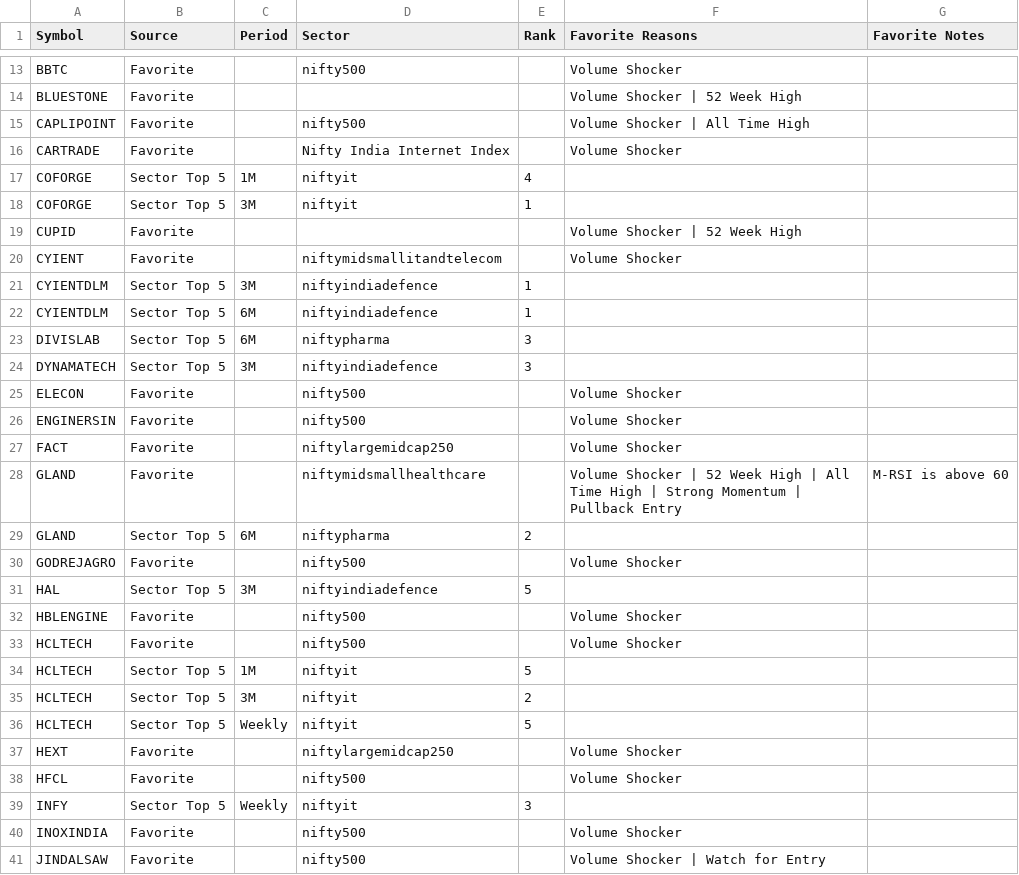
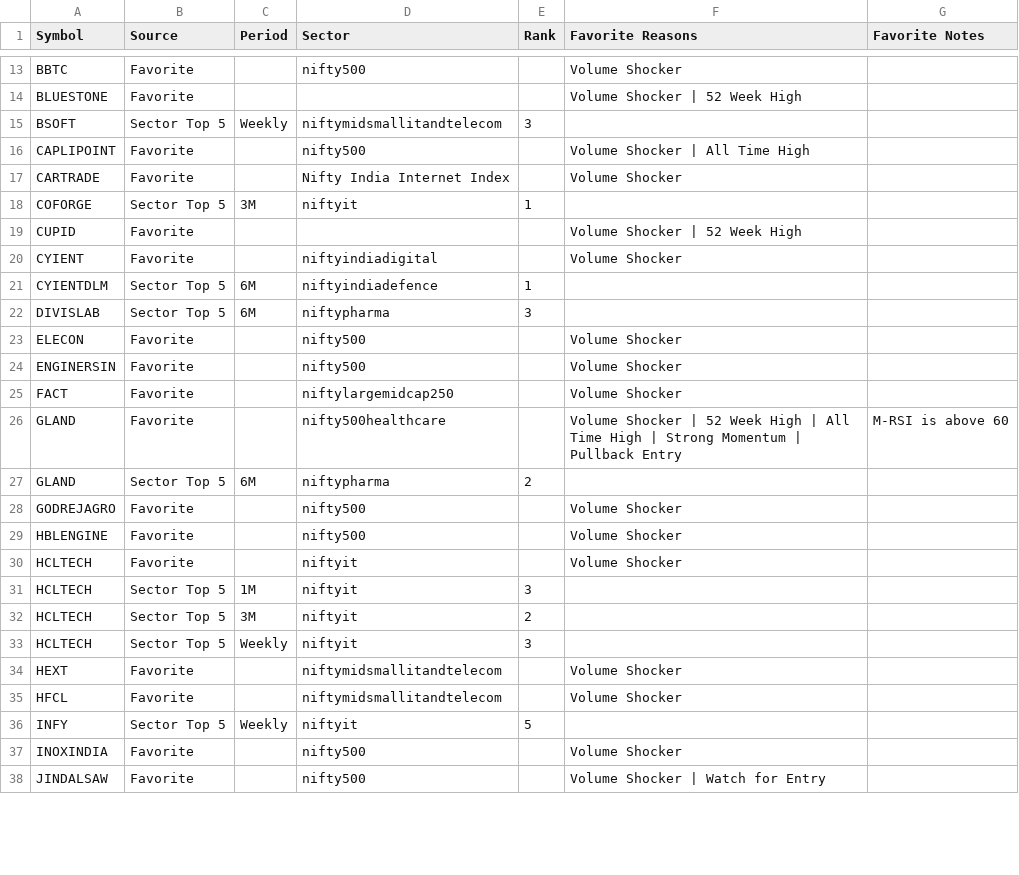
Before and after one commit to surajpjoshi/combined-stockstory, a CSV file: rsi/My-Stocks.csv, drawn as a sheet; only a part is shown, gaps mark what is left out; the diff covers the shown part only.

```diff
--- a/rsi/My-Stocks.csv
+++ b/rsi/My-Stocks.csv
@@ -14,12 +14,10 @@ BBTC,Favorite,,nifty500,,Volume Shocker,
 BLUESTONE,Favorite,,,,Volume Shocker | 52 Week High,
+BSOFT,Sector Top 5,Weekly,niftymidsmallitandtelecom,3,,
 CAPLIPOINT,Favorite,,nifty500,,Volume Shocker | All Time High,
 CARTRADE,Favorite,,Nifty India Internet Index,,Volume Shocker,
-COFORGE,Sector Top 5,1M,niftyit,4,,
 COFORGE,Sector Top 5,3M,niftyit,1,,
 CUPID,Favorite,,,,Volume Shocker | 52 Week High,
-CYIENT,Favorite,,niftymidsmallitandtelecom,,Volume Shocker,
-CYIENTDLM,Sector Top 5,3M,niftyindiadefence,1,,
+CYIENT,Favorite,,niftyindiadigital,,Volume Shocker,
 CYIENTDLM,Sector Top 5,6M,niftyindiadefence,1,,
 DIVISLAB,Sector Top 5,6M,niftypharma,3,,
-DYNAMATECH,Sector Top 5,3M,niftyindiadefence,3,,
 ELECON,Favorite,,nifty500,,Volume Shocker,
@@ -27,14 +25,13 @@ ENGINERSIN,Favorite,,nifty500,,Volume Shocker,
 FACT,Favorite,,niftylargemidcap250,,Volume Shocker,
-GLAND,Favorite,,niftymidsmallhealthcare,,Volume Shocker | 52 Week High | All Time High | Strong Momentum | Pullback Entry,M-RSI is above 60
+GLAND,Favorite,,nifty500healthcare,,Volume Shocker | 52 Week High | All Time High | Strong Momentum | Pullback Entry,M-RSI is above 60
 GLAND,Sector Top 5,6M,niftypharma,2,,
 GODREJAGRO,Favorite,,nifty500,,Volume Shocker,
-HAL,Sector Top 5,3M,niftyindiadefence,5,,
 HBLENGINE,Favorite,,nifty500,,Volume Shocker,
-HCLTECH,Favorite,,nifty500,,Volume Shocker,
-HCLTECH,Sector Top 5,1M,niftyit,5,,
+HCLTECH,Favorite,,niftyit,,Volume Shocker,
+HCLTECH,Sector Top 5,1M,niftyit,3,,
 HCLTECH,Sector Top 5,3M,niftyit,2,,
-HCLTECH,Sector Top 5,Weekly,niftyit,5,,
-HEXT,Favorite,,niftylargemidcap250,,Volume Shocker,
-HFCL,Favorite,,nifty500,,Volume Shocker,
-INFY,Sector Top 5,Weekly,niftyit,3,,
+HCLTECH,Sector Top 5,Weekly,niftyit,3,,
+HEXT,Favorite,,niftymidsmallitandtelecom,,Volume Shocker,
+HFCL,Favorite,,niftymidsmallitandtelecom,,Volume Shocker,
+INFY,Sector Top 5,Weekly,niftyit,5,,
 INOXINDIA,Favorite,,nifty500,,Volume Shocker,
```
Also changed, not shown: 7 added rows, 4 removed rows and 16 edited cells elsewhere in this file, rsi/RSI_Monitoring_State.csv, rsi/latest_results.csv, 3 other files.
